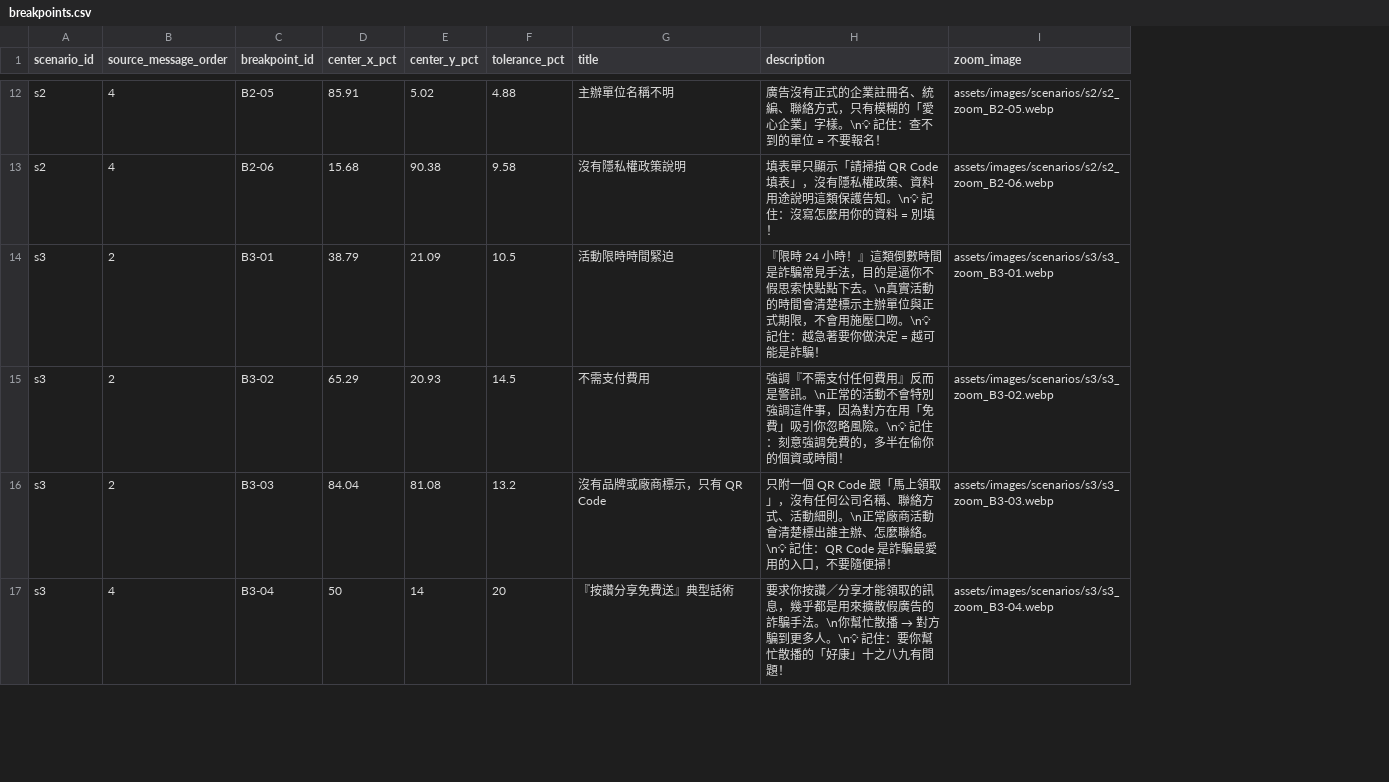
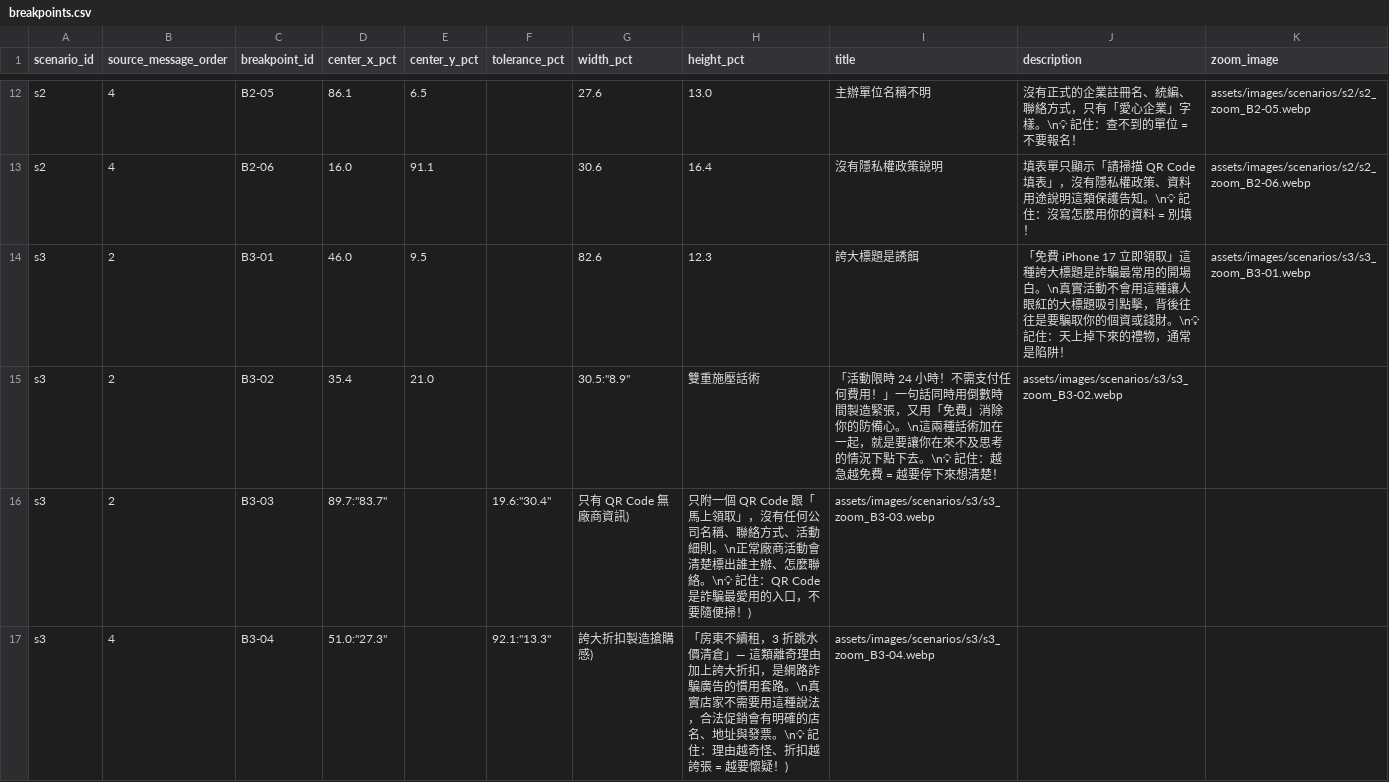
Before and after one commit to BoyauC/gailearn, a CSV file: CH4-factchecking/data/breakpoints.csv, drawn as a sheet; only a part is shown, gaps mark what is left out; addresses are those after the commit; the diff covers the shown part only; the diff names each change by its address in the sheet, - before the commit and + after, or states it on an @@ line.

Commit message:
Add image prompts and scenarios for fact-checking project including character designs and fake news examples

```diff
--- a/CH4-factchecking/data/breakpoints.csv
+++ b/CH4-factchecking/data/breakpoints.csv
+column G (width_pct), rows 12-17: 27.6 | 30.6 | 82.6 | 30.5:"8.9" | 只有 QR Code 無廠商資訊) | 誇大折扣製造搶購感)
+column H (height_pct), rows 12-17: 13.0 | 16.4 | 12.3 | 雙重施壓話術 | 只附一個 QR Code 跟「馬上領取」，沒有任何公司名稱、聯絡方式、活動細則。\n正常廠商活動會清楚標出誰主辦、怎麼聯絡。\n💡 記住：QR Code 是詐騙最愛用的入口，不要隨便掃！) | 「房東不續租，3 折跳水價清倉」— 這類離奇理由加上誇大折扣，是網路詐騙廣告的慣用套路。\n真實店家不需要用這種說法，合法促銷會有明確的店名、地址與發票。\n💡 記住：理由越奇怪、折扣越誇張 = 越要懷疑！)
-D12 (center_x_pct): 85.91
+D12 (center_x_pct): 86.1
-E12 (center_y_pct): 5.02
+E12 (center_y_pct): 6.5
-F12 (tolerance_pct): 4.88
+F12 (tolerance_pct): (empty)
-J12 (description): 廣告沒有正式的企業註冊名、統編、聯絡方式，只有模糊的「愛心企…
+J12 (description): 沒有正式的企業註冊名、統編、聯絡方式，只有「愛心企…
-D13 (center_x_pct): 15.68
+D13 (center_x_pct): 16.0
-E13 (center_y_pct): 90.38
+E13 (center_y_pct): 91.1
-F13 (tolerance_pct): 9.58
+F13 (tolerance_pct): (empty)
-D14 (center_x_pct): 38.79
+D14 (center_x_pct): 46.0
-E14 (center_y_pct): 21.09
+E14 (center_y_pct): 9.5
-F14 (tolerance_pct): 10.5
+F14 (tolerance_pct): (empty)
-I14 (title): 活動限時時間緊迫
+I14 (title): 誇大標題是誘餌
-J14 (description): 『限時 24 小時！』這類倒數時間是詐騙常見手法，目的是逼你不假思索快點點下去。\n真實活動的時間會清楚標示主辦單位與正式期限，不會用施壓口吻。\n💡 記住：越急著要你做決定 = 越可能是詐騙！
+J14 (description): 「免費 iPhone 17 立即領取」這種誇大標題是詐騙最常用的開場白。\n真實活動不會用這種讓人眼紅的大標題吸引點擊，背後往往是要騙取你的個資或錢財。\n💡 記住：天上掉下來的禮物，通常是陷阱！
-D15 (center_x_pct): 65.29
+D15 (center_x_pct): 35.4
-E15 (center_y_pct): 20.93
+E15 (center_y_pct): 21.0
-F15 (tolerance_pct): 14.5
+F15 (tolerance_pct): (empty)
-I15 (title): 不需支付費用
+I15 (title): 「活動限時 24 小時！不需支付任何費用！」一句話同時用倒數時間製造緊張，又用「免費」消除你的防備心。\n這兩種話術加在一起，就是要讓你在來不及思考的情況下點下去。\n💡 記住：越急越免費 = 越要停下來想清楚！
-J15 (description): 強調『不需支付任何費用』反而是警訊。\n正常的活動不會特別強調這件事，因為對方在用「免費」吸引你忽略風險。\n💡 記住：刻意強調免費的，多半在偷你的個資或時間！
+J15 (description): assets/images/scenarios/s3/s3_zoom_B3-02.webp
-K15 (zoom_image): assets/images/scenarios/s3/s3_zoom_B3-02.webp
+K15 (zoom_image): (empty)
-D16 (center_x_pct): 84.04
+D16 (center_x_pct): 89.7:"83.7"
-E16 (center_y_pct): 81.08
+E16 (center_y_pct): (empty)
-F16 (tolerance_pct): 13.2
+F16 (tolerance_pct): 19.6:"30.4"
-I16 (title): 沒有品牌或廠商標示，只有 QR Code
+I16 (title): assets/images/scenarios/s3/s3_zoom_B3-03.webp
-J16 (description): 只附一個 QR Code 跟「馬上領取」，沒有任何公司名稱、聯絡方式、活動細則。\n正常廠商活動會清楚標出誰主辦、怎麼聯絡。\n💡 記住：QR Code 是詐騙最愛用的入口，不要隨便掃！
+J16 (description): (empty)
-K16 (zoom_image): assets/images/scenarios/s3/s3_zoom_B3-03.webp
+K16 (zoom_image): (empty)
-D17 (center_x_pct): 50
+D17 (center_x_pct): 51.0:"27.3"
-E17 (center_y_pct): 14
+E17 (center_y_pct): (empty)
-F17 (tolerance_pct): 20
+F17 (tolerance_pct): 92.1:"13.3"
-I17 (title): 『按讚分享免費送』典型話術
+I17 (title): assets/images/scenarios/s3/s3_zoom_B3-04.webp
@@ J17 (description): 要求你按讚／分享才能領取的訊息，幾乎都是用來擴散假廣告的詐騙手法。\n你幫忙散播 → 對方騙到更多人。\n💡 記住：要你幫忙散播的「好康」十之八九有問題！ → (empty) @@
-K17 (zoom_image): assets/images/scenarios/s3/s3_zoom_B3-04.webp
+K17 (zoom_image): (empty)
```
Also changed, not shown: 40 edited cells elsewhere in this file, 39 other files.
